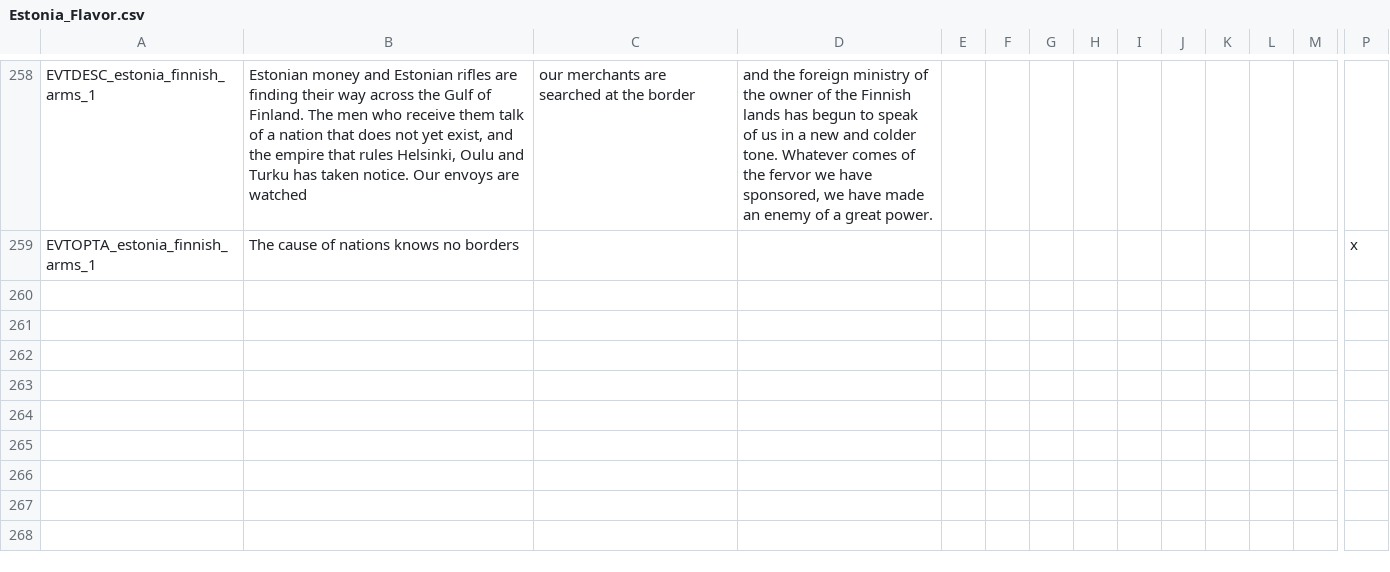
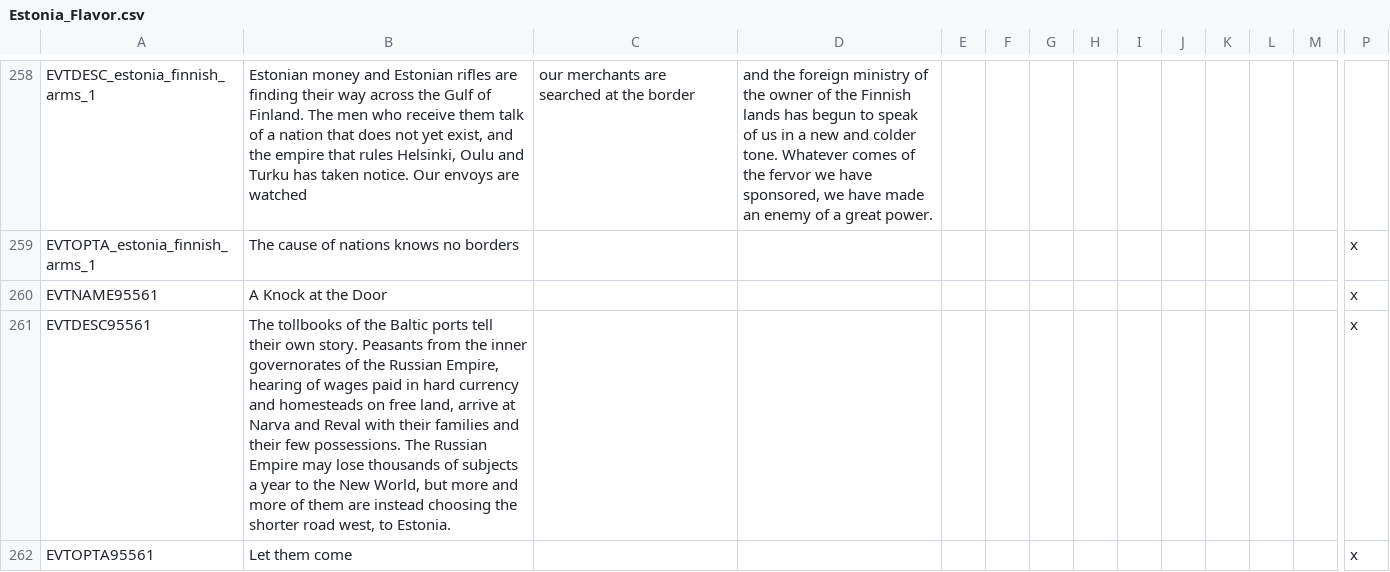
Before and after one commit to calebjamesrussell/Victoria-II-Baltic-Awakening, a CSV file: Baltic_Awakening/localisation/Estonia_Flavor.csv, drawn as a sheet; only a part is shown, gaps mark what is left out; rows hold the shown columns only; the diff names each change by its address in the sheet, - before the commit and + after, or states it on an @@ line.

Commit message:
Fix #38: remove broken custom-unit spawn from armored train decision (align stats with vanilla tank); Fix #37: scripted Baltic settler influx events (engine emigration favors New World)
Co-authored-by: calebjamesrussell <calebjamesrussell@users.noreply.github.com>

```diff
--- a/Baltic_Awakening/localisation/Estonia_Flavor.csv
+++ b/Baltic_Awakening/localisation/Estonia_Flavor.csv
+row 260: EVTNAME95561 | A Knock at the Door |  |  |  |  |  |  |  |  |  |  |  | x
+row 261: EVTDESC95561 | The tollbooks of the Baltic ports tell their own story. Peasants from the inner governorates of the Russian Empire, hearing of wages paid in hard currency and homesteads on free land, arrive at Narva and Reval with their families and their few possessions. The Russian Empire may lose thousands of subjects a year to the New World, but more and more of them are instead choosing the shorter road west, to Estonia. |  |  |  |  |  |  |  |  |  |  |  | x
+row 262: EVTOPTA95561 | Let them come |  |  |  |  |  |  |  |  |  |  |  | x
```
Also changed, not shown: 4 other files.
